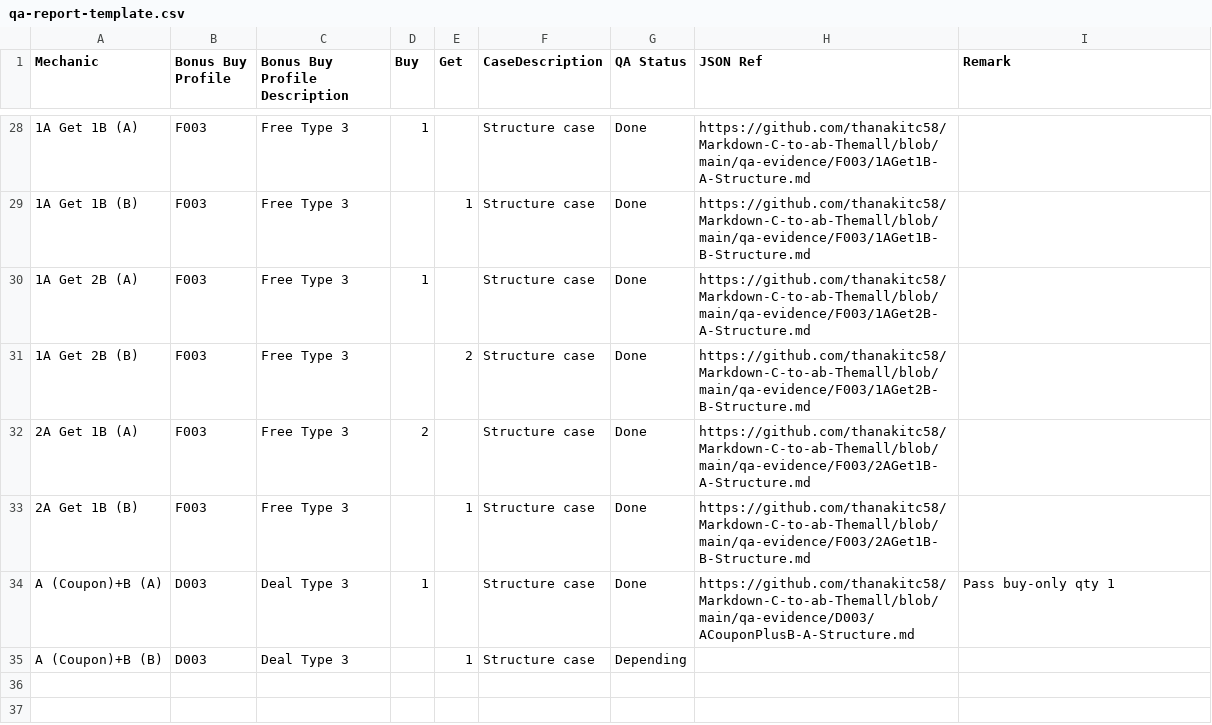
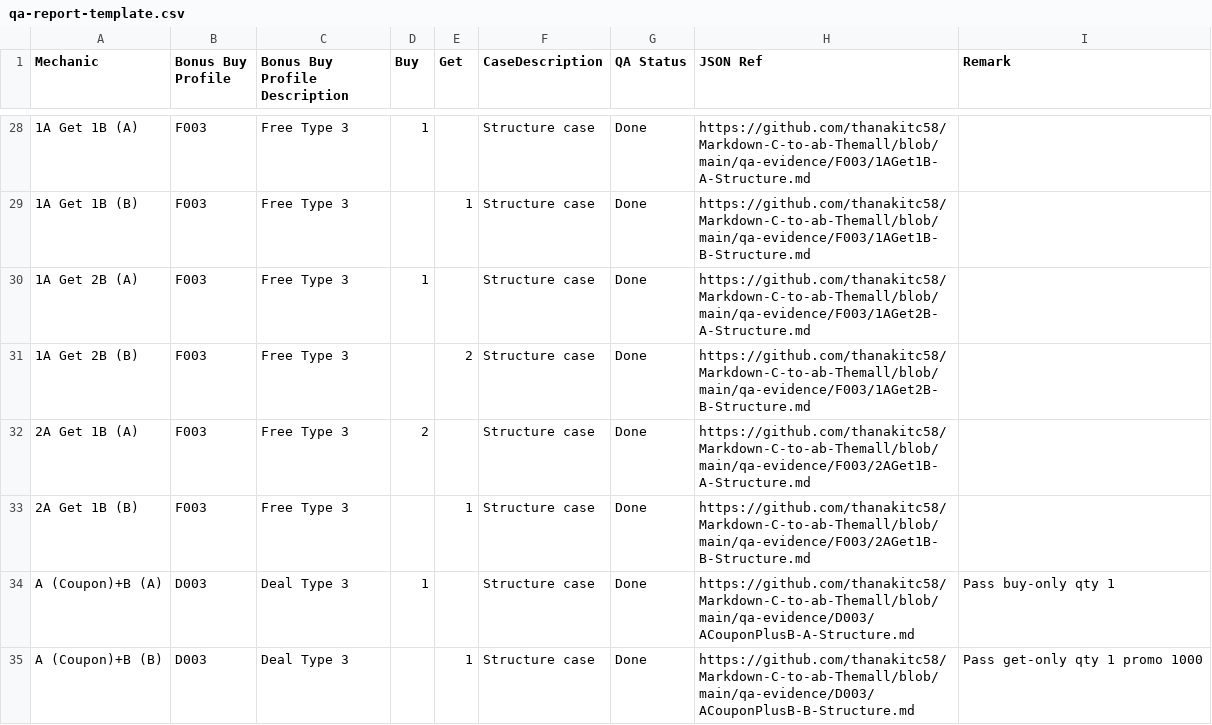
Before and after one commit to thanakitc58/Markdown-C-to-ab-Themall, a CSV file: qa-report-template.csv, drawn as a sheet; only a part is shown, gaps mark what is left out; the diff names each change by its address in the sheet, - before the commit and + after, or states it on an @@ line.

```diff
--- a/qa-report-template.csv
+++ b/qa-report-template.csv
-G35 (QA Status): Depending
+G35 (QA Status): Done
-H35 (JSON Ref): (empty)
+H35 (JSON Ref): https://github.com/thanakitc58/Markdown-C-to-ab-Themall/blob/main/qa-evidence/D003/ACouponPlusB-B-Structure.md
-I35 (Remark): (empty)
+I35 (Remark): Pass get-only qty 1 promo 1000
```
Also changed, not shown: 1 other file.
